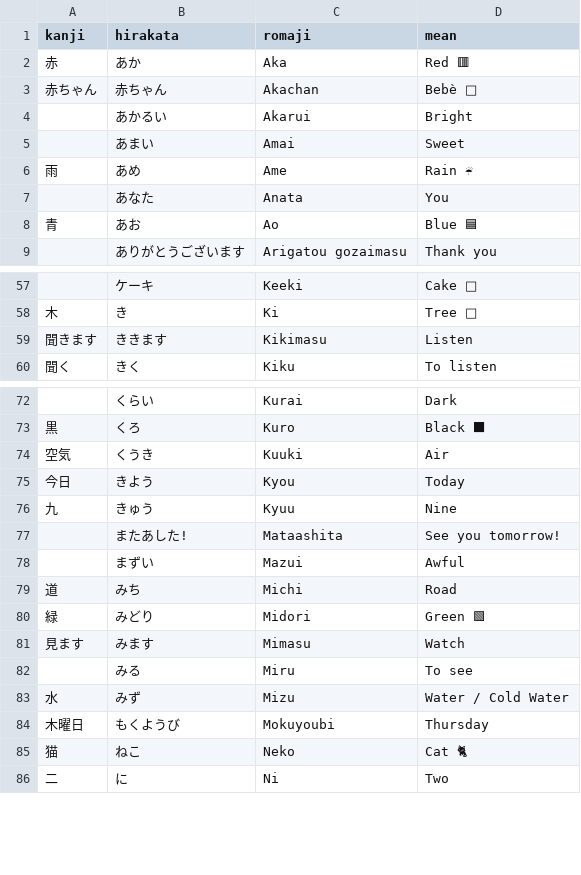
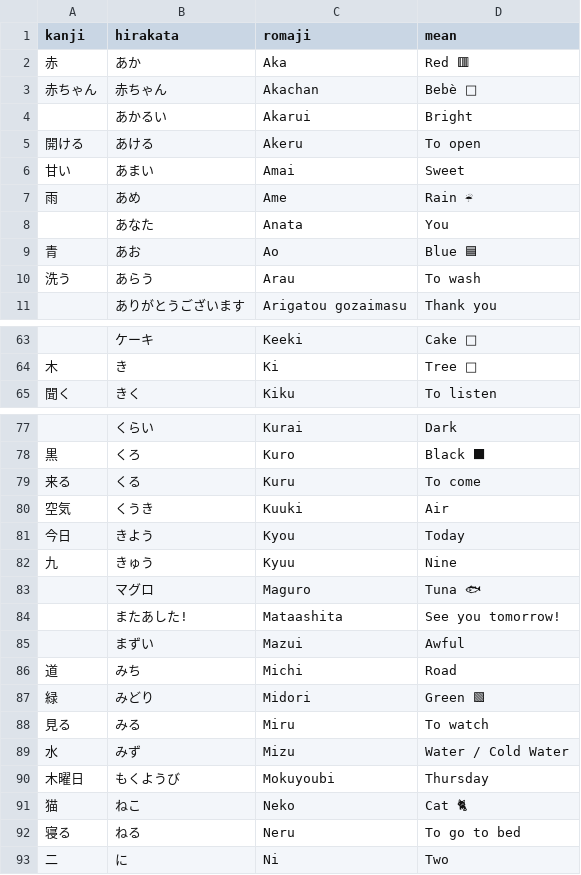
Before and after one commit to andreaponza/NiHon, a CSV file: NiHon/Words.csv, drawn as a sheet; only a part is shown, gaps mark what is left out; removed rows and columns are numbered as before the commit, all else as after; the diff covers the shown part only; the diff names each change by its address in the sheet, - before the commit and + after, or states it on an @@ line.

Commit message:
Update Words.csv

```diff
--- a/NiHon/Words.csv
+++ b/NiHon/Words.csv
+row 5: 開ける | あける | Akeru | To open
-A6 (kanji): (empty)
+A6 (kanji): 甘い
+row 10: 洗う | あらう | Arau | To wash
-row 59: 聞きます | ききます | Kikimasu | Listen
+row 79: 来る | くる | Kuru | To come
+row 83:  | マグロ | Maguro | Tuna 🐟
-row 81: 見ます | みます | Mimasu | Watch
-A88 (kanji): (empty)
+A88 (kanji): 見る
-D88 (mean): To see
+D88 (mean): To watch
+row 92: 寝る | ねる | Neru | To go to bed
```
Also changed, not shown: 12 added rows and 6 edited cells elsewhere in this file.
